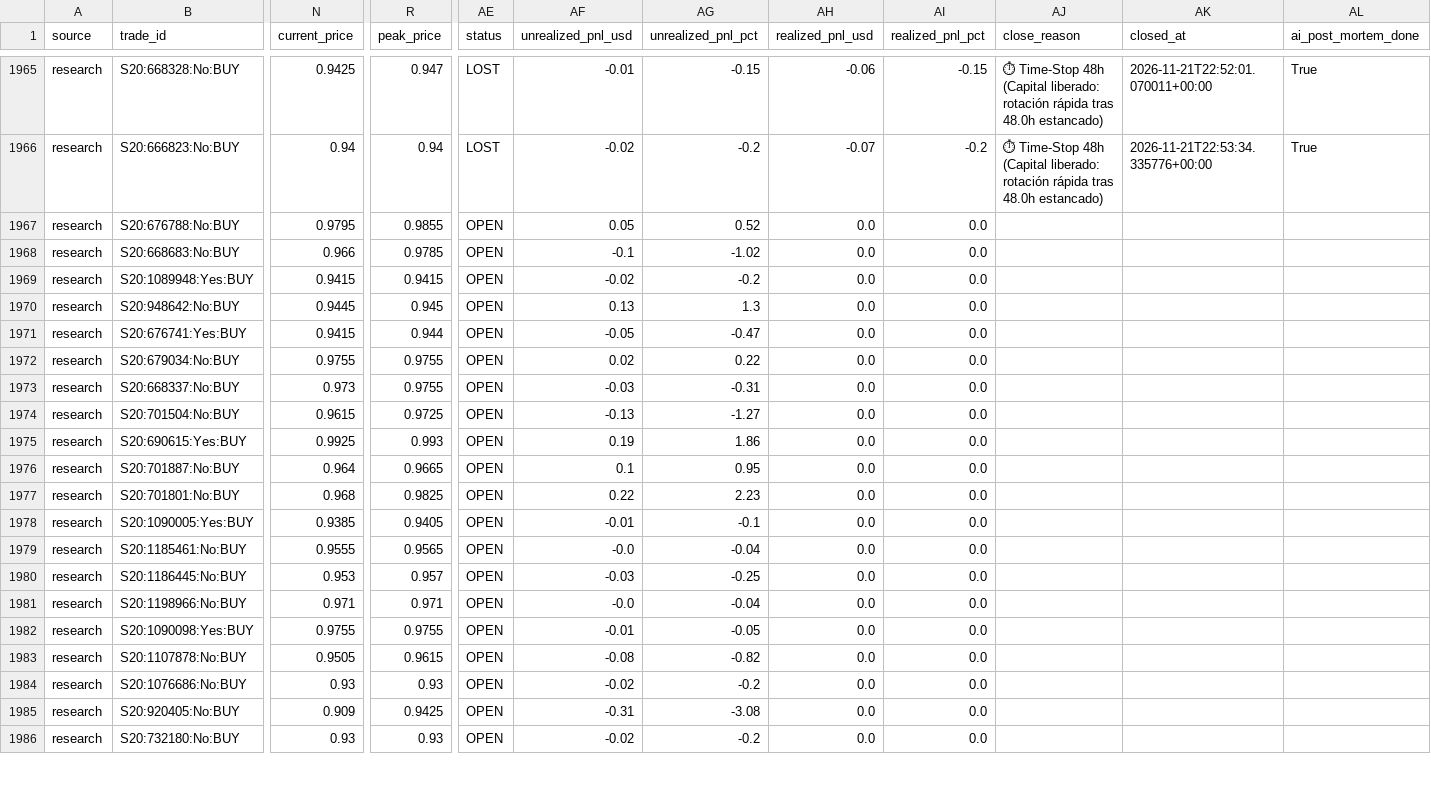
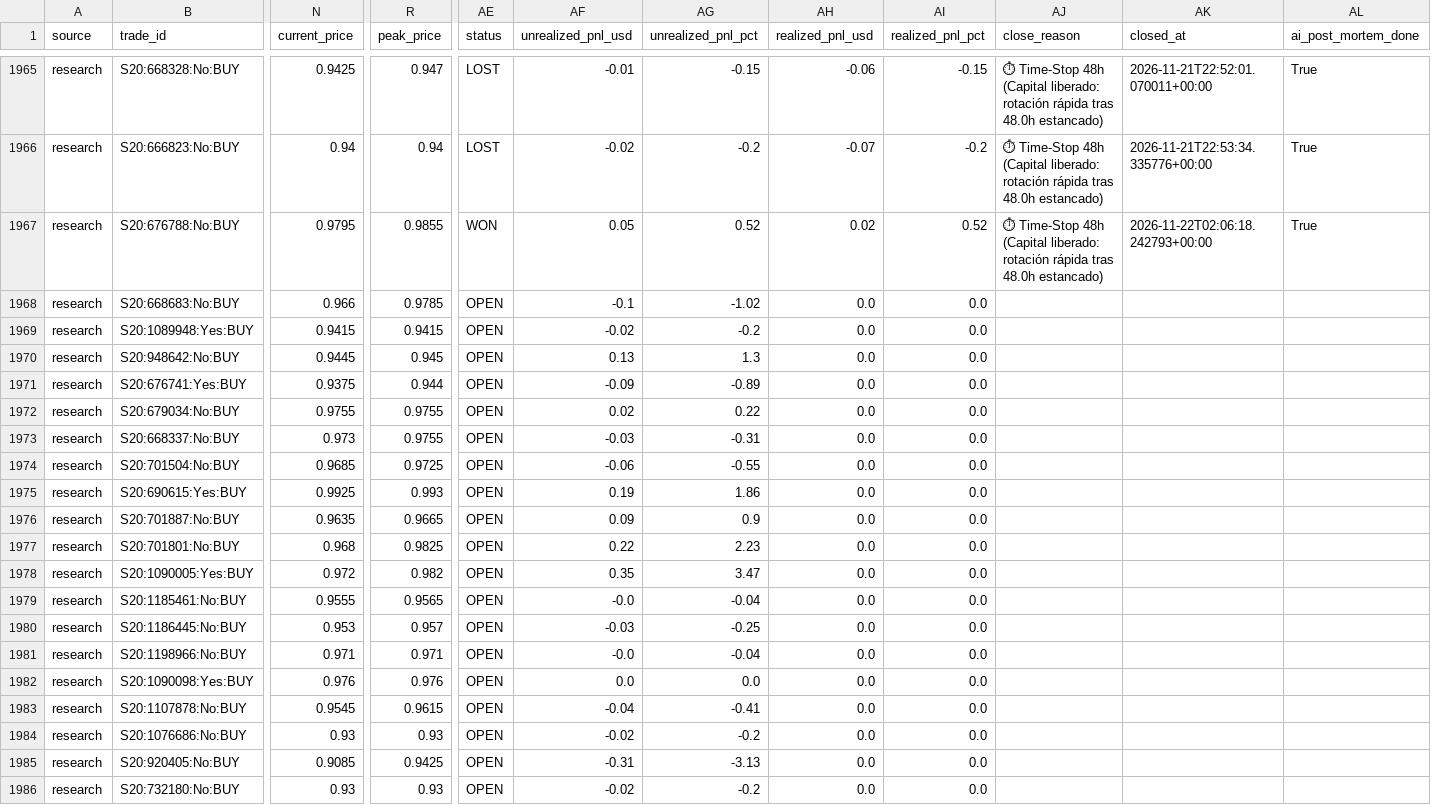
Before and after one commit to aguamarinac2-netizen/quant-polymarket-trackrecord, a CSV file: trades_all.csv, drawn as a sheet; only a part is shown, gaps mark what is left out; the diff covers the shown part only; the diff names each change by its address in the sheet, - before the commit and + after, or states it on an @@ line.

```diff
--- a/trades_all.csv
+++ b/trades_all.csv
-AE1967 (status): OPEN
+AE1967 (status): WON
-AH1967 (realized_pnl_usd): 0.0
+AH1967 (realized_pnl_usd): 0.02
-AI1967 (realized_pnl_pct): 0.0
+AI1967 (realized_pnl_pct): 0.52
-AJ1967 (close_reason): (empty)
+AJ1967 (close_reason): ⏱ Time-Stop 48h (Capital liberado: rotación rápida tras 48.0h estancado)
-AK1967 (closed_at): (empty)
+AK1967 (closed_at): 2026-11-22T02:06:18.242793+00:00
-AL1967 (ai_post_mortem_done): (empty)
+AL1967 (ai_post_mortem_done): True
-N1971 (current_price): 0.9415
+N1971 (current_price): 0.9375
-AF1971 (unrealized_pnl_usd): -0.05
+AF1971 (unrealized_pnl_usd): -0.09
-AG1971 (unrealized_pnl_pct): -0.47
+AG1971 (unrealized_pnl_pct): -0.89
-N1974 (current_price): 0.9615
+N1974 (current_price): 0.9685
-AF1974 (unrealized_pnl_usd): -0.13
+AF1974 (unrealized_pnl_usd): -0.06
-AG1974 (unrealized_pnl_pct): -1.27
+AG1974 (unrealized_pnl_pct): -0.55
-N1976 (current_price): 0.964
+N1976 (current_price): 0.9635
-AF1976 (unrealized_pnl_usd): 0.1
+AF1976 (unrealized_pnl_usd): 0.09
-AG1976 (unrealized_pnl_pct): 0.95
+AG1976 (unrealized_pnl_pct): 0.9
-N1978 (current_price): 0.9385
+N1978 (current_price): 0.972
-R1978 (peak_price): 0.9405
+R1978 (peak_price): 0.982
-AF1978 (unrealized_pnl_usd): -0.01
+AF1978 (unrealized_pnl_usd): 0.35
-AG1978 (unrealized_pnl_pct): -0.1
+AG1978 (unrealized_pnl_pct): 3.47
-N1982 (current_price): 0.9755
+N1982 (current_price): 0.976
-R1982 (peak_price): 0.9755
+R1982 (peak_price): 0.976
-AF1982 (unrealized_pnl_usd): -0.01
+AF1982 (unrealized_pnl_usd): 0.0
-AG1982 (unrealized_pnl_pct): -0.05
+AG1982 (unrealized_pnl_pct): 0.0
-N1983 (current_price): 0.9505
+N1983 (current_price): 0.9545
-AF1983 (unrealized_pnl_usd): -0.08
+AF1983 (unrealized_pnl_usd): -0.04
-AG1983 (unrealized_pnl_pct): -0.82
+AG1983 (unrealized_pnl_pct): -0.41
-N1985 (current_price): 0.909
+N1985 (current_price): 0.9085
-AG1985 (unrealized_pnl_pct): -3.08
+AG1985 (unrealized_pnl_pct): -3.13
```
Also changed, not shown: 1 added row and 16 edited cells elsewhere in this file, 7 other files.
